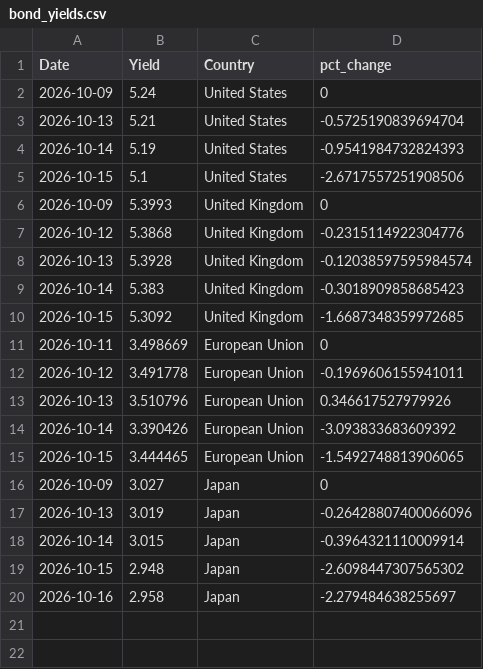
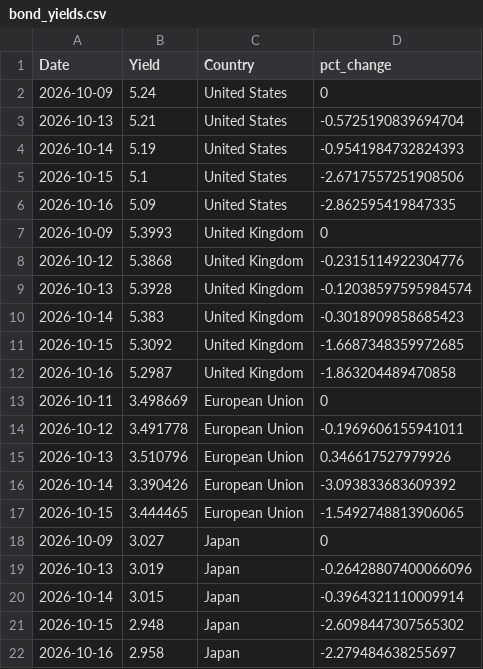
Before and after one commit to ryanSlatt/Bond-Yields, a CSV file: output/bond_yields.csv, drawn as a sheet; the diff names each change by its address in the sheet, - before the commit and + after, or states it on an @@ line.

```diff
--- a/output/bond_yields.csv
+++ b/output/bond_yields.csv
+row 6: 2026-10-16 | 5.09 | United States | -2.862595419847335
+row 12: 2026-10-16 | 5.2987 | United Kingdom | -1.863204489470858
```
